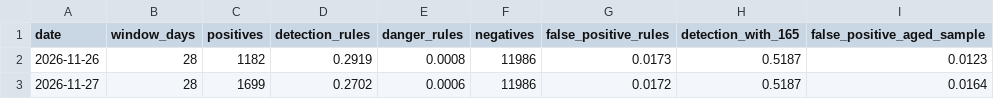
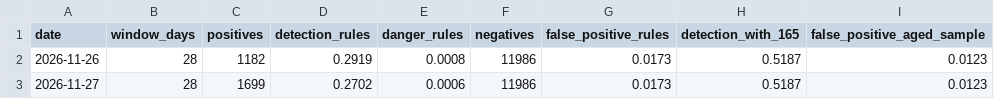
Before and after one commit to casperch100/SiteGuard, a CSV file: eval/history.csv, drawn as a sheet.

```diff
--- a/eval/history.csv
+++ b/eval/history.csv
@@ -2,2 +2,2 @@ date,window_days,positives,detection_rules,danger_rules,negatives,false_positive
 2026-11-26,28,1182,0.2919,0.0008,11986,0.0173,0.5187,0.0123
-2026-11-27,28,1699,0.2702,0.0006,11986,0.0172,0.5187,0.0164
+2026-11-27,28,1699,0.2702,0.0006,11986,0.0173,0.5187,0.0123
```
Also changed, not shown: 7 other files.
